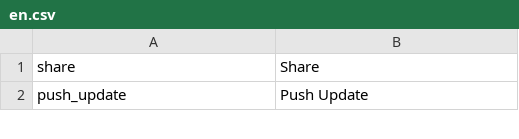
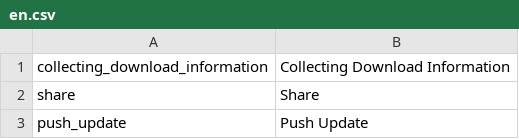
Before and after one commit to pimcore/pimcore, a CSV file: pimcore/config/texts/en.csv, drawn as a sheet; only a part is shown; the diff names each change by its address in the sheet, - before the commit and + after, or states it on an @@ line.

Commit message:
PIMCORE-817
git-svn-id: http://www.pimcore.org/svn/pimcore/private/core/trunk@177 1f8fe7d8-47f0-464c-8d0a-336f4953ab05

```diff
--- a/pimcore/config/texts/en.csv
+++ b/pimcore/config/texts/en.csv
+row 1: collecting_download_information | Collecting Download Information
```
Also changed, not shown: 5 other files.
